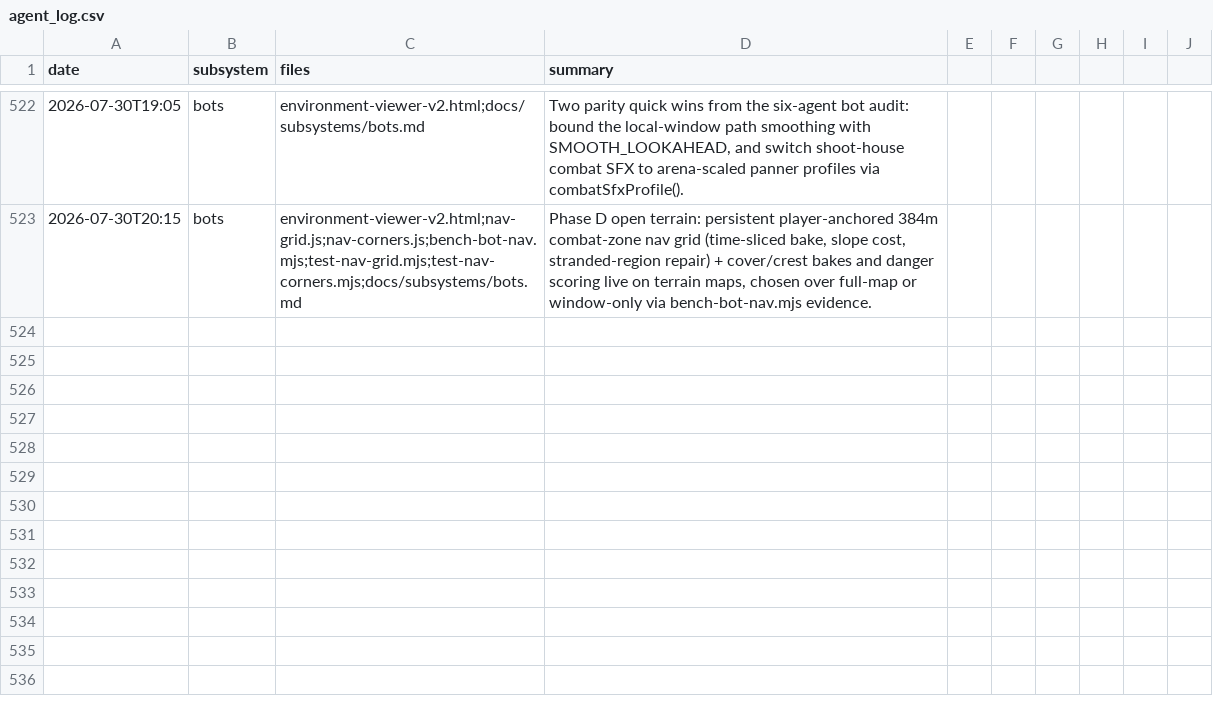
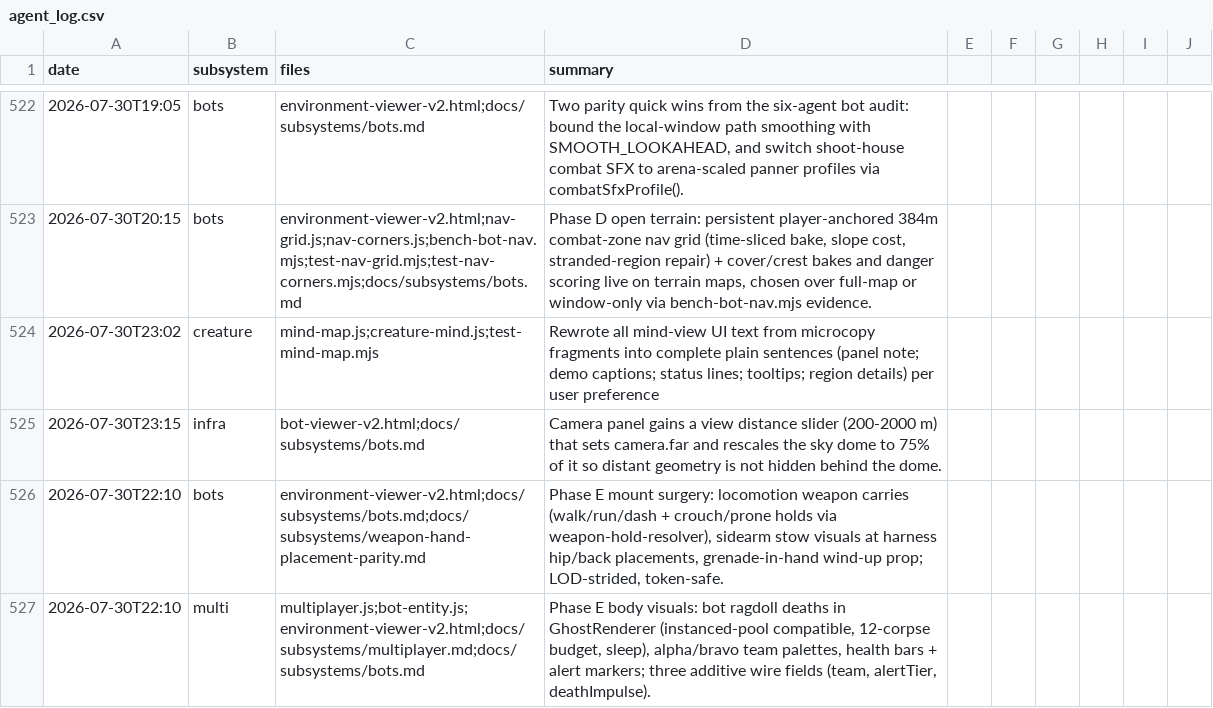
Before and after one commit to msankofa/workshop-webgpu, a CSV file: agent_log.csv, drawn as a sheet; only a part is shown, gaps mark what is left out.

```diff
--- a/agent_log.csv
+++ b/agent_log.csv
@@ -523 +523,5 @@ date,subsystem,files,summary
 2026-07-30T20:15,bots,"environment-viewer-v2.html;nav-grid.js;nav-corners.js;bench-bot-nav.mjs;test-nav-grid.mjs;test-nav-corners.mjs;docs/subsystems/bots.md","Phase D open terrain: persistent player-anchored 384m combat-zone nav grid (time-sliced bake, slope cost, stranded-region repair) + cover/crest bakes and danger scoring live on terrain maps, chosen over full-map or window-only via bench-bot-nav.mjs evidence."
+2026-07-30T23:02,creature,"mind-map.js;creature-mind.js;test-mind-map.mjs",Rewrote all mind-view UI text from microcopy fragments into complete plain sentences (panel note; demo captions; status lines; tooltips; region details) per user preference
+2026-07-30T23:15,infra,bot-viewer-v2.html;docs/subsystems/bots.md,"Camera panel gains a view distance slider (200-2000 m) that sets camera.far and rescales the sky dome to 75% of it so distant geometry is not hidden behind the dome."
+2026-07-30T22:10,bots,"environment-viewer-v2.html;docs/subsystems/bots.md;docs/subsystems/weapon-hand-placement-parity.md","Phase E mount surgery: locomotion weapon carries (walk/run/dash + crouch/prone holds via weapon-hold-resolver), sidearm stow visuals at harness hip/back placements, grenade-in-hand wind-up prop; LOD-strided, token-safe."
+2026-07-30T22:10,multi,"multiplayer.js;bot-entity.js;environment-viewer-v2.html;docs/subsystems/multiplayer.md;docs/subsystems/bots.md","Phase E body visuals: bot ragdoll deaths in GhostRenderer (instanced-pool compatible, 12-corpse budget, sleep), alpha/bravo team palettes, health bars + alert markers; three additive wire fields (team, alertTier, deathImpulse)."
```
Also changed, not shown: 6 other files.
